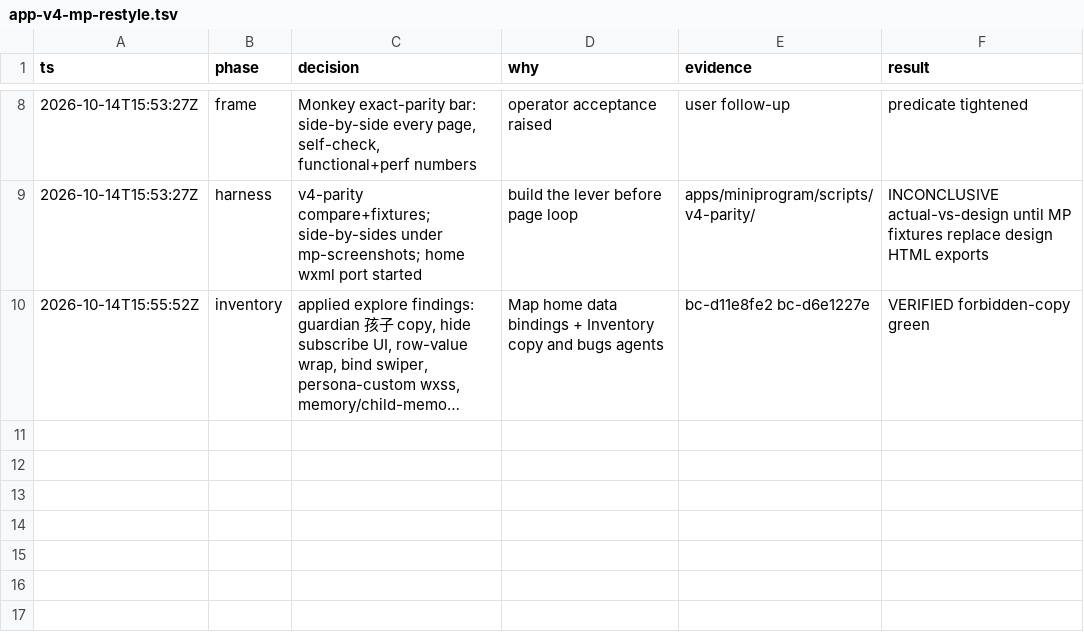
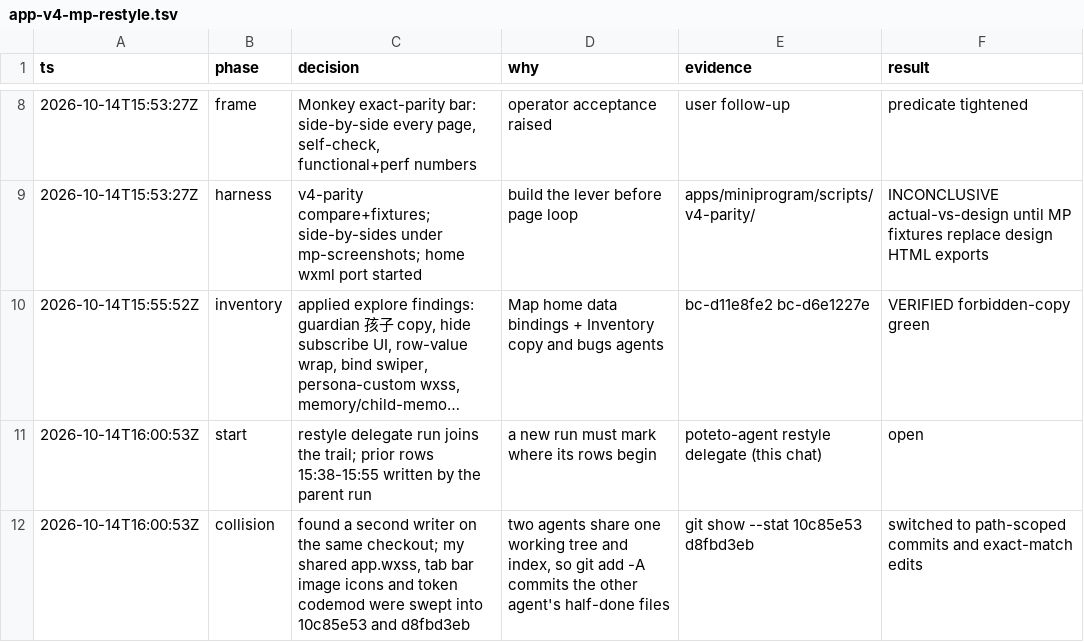
Before and after one commit to monkeyin92/memoria, a TSV file: docs/audit/app-v4-mp-restyle.tsv, drawn as a sheet; only a part is shown, gaps mark what is left out; long unchanged cells end in …; the diff names each change by its address in the sheet, - before the commit and + after, or states it on an @@ line.

```diff
--- a/docs/audit/app-v4-mp-restyle.tsv
+++ b/docs/audit/app-v4-mp-restyle.tsv
+row 11: 2026-10-14T16:00:53Z | start | restyle delegate run joins the trail; prior rows 15:38-15:55 written by the parent run | a new run must mark where its rows begin | poteto-agent restyle delegate (this chat) | open
+row 12: 2026-10-14T16:00:53Z | collision | found a second writer on the same checkout; my shared app.wxss, tab bar image icons and token codemod were swept into 10c85e53 and d8fbd3eb | two agents share one working tree and index, so git add -A commits the other agent's half-done files | git show --stat 10c85e53 d8fbd3eb | switched to path-scoped commits and exact-match edits
```
